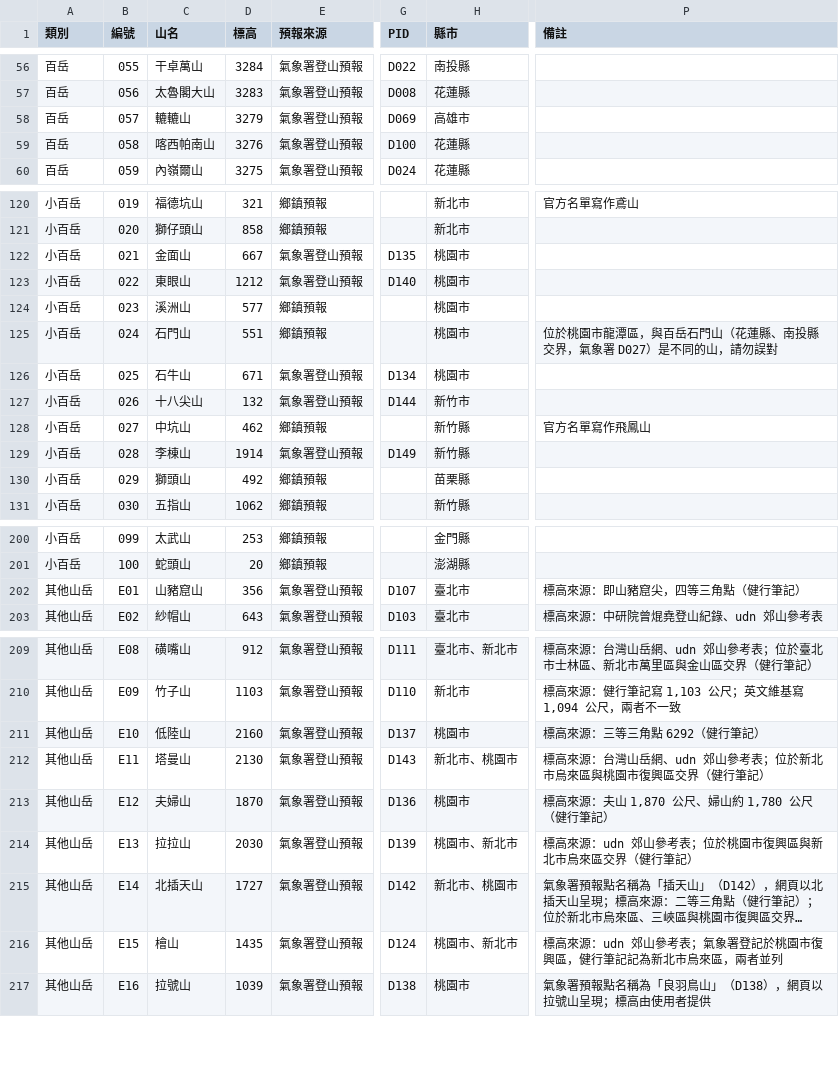
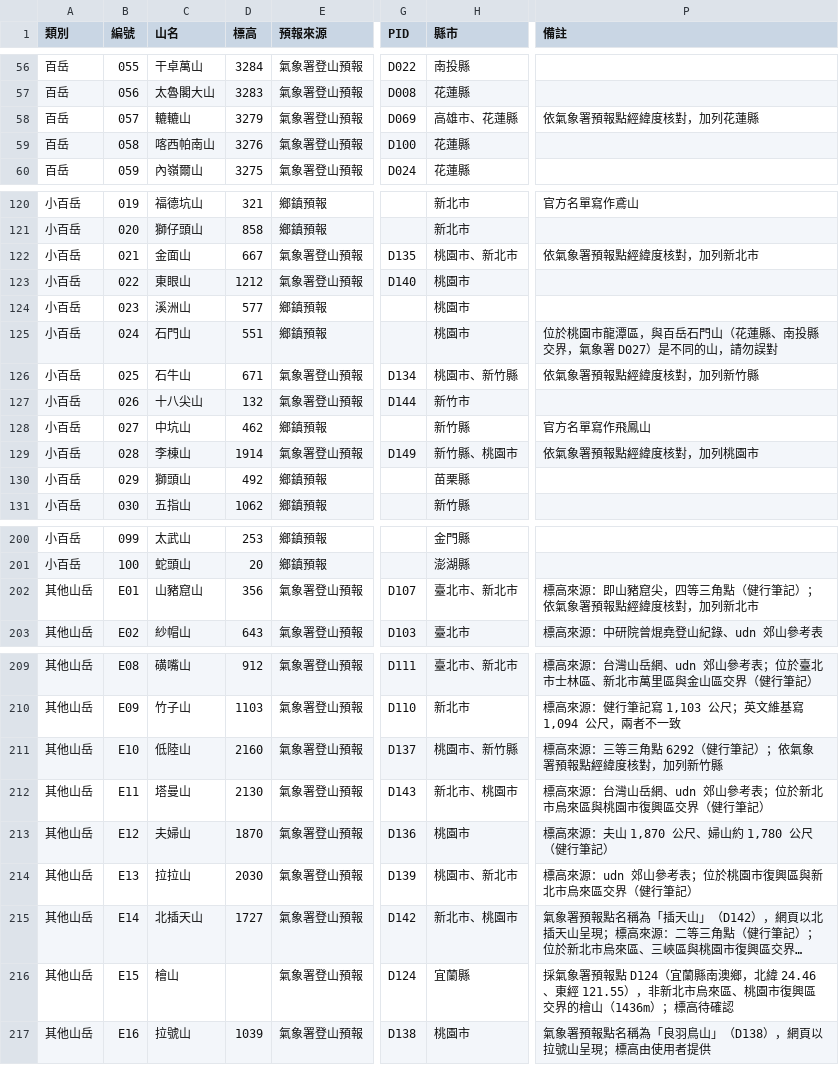
Before and after one commit to GC-tw/kantian, a CSV file: data/mountains_235.csv, drawn as a sheet; only a part is shown, gaps mark what is left out; long unchanged cells end in …; the diff covers the shown part only; the diff names each change by its address in the sheet, - before the commit and + after, or states it on an @@ line.

```diff
--- a/data/mountains_235.csv
+++ b/data/mountains_235.csv
-H58 (縣市): 高雄市
+H58 (縣市): 高雄市、花蓮縣
-P58 (備註): (empty)
+P58 (備註): 依氣象署預報點經緯度核對，加列花蓮縣
-H122 (縣市): 桃園市
+H122 (縣市): 桃園市、新北市
-P122 (備註): (empty)
+P122 (備註): 依氣象署預報點經緯度核對，加列新北市
-H126 (縣市): 桃園市
+H126 (縣市): 桃園市、新竹縣
-P126 (備註): (empty)
+P126 (備註): 依氣象署預報點經緯度核對，加列新竹縣
-H129 (縣市): 新竹縣
+H129 (縣市): 新竹縣、桃園市
-P129 (備註): (empty)
+P129 (備註): 依氣象署預報點經緯度核對，加列桃園市
-H202 (縣市): 臺北市
+H202 (縣市): 臺北市、新北市
-P202 (備註): 標高來源：即山豬窟尖，四等三角點（健行筆記）
+P202 (備註): 標高來源：即山豬窟尖，四等三角點（健行筆記）；依氣象署預報點經緯度核對，加列新北市
-H211 (縣市): 桃園市
+H211 (縣市): 桃園市、新竹縣
-P211 (備註): 標高來源：三等三角點 6292（健行筆記）
+P211 (備註): 標高來源：三等三角點 6292（健行筆記）；依氣象署預報點經緯度核對，加列新竹縣
-D216 (標高): 1435
+D216 (標高): (empty)
-H216 (縣市): 桃園市、新北市
+H216 (縣市): 宜蘭縣
-P216 (備註): 標高來源：udn 郊山參考表；氣象署登記於桃園市復興區，健行筆記記為新北市烏來區，兩者並列
+P216 (備註): 採氣象署預報點 D124（宜蘭縣南澳鄉，北緯 24.46、東經 121.55），非新北市烏來區、桃園市復興區交界的檜山（1436m）；標高待確認
```
Also changed, not shown: 2 edited cells elsewhere in this file, 1 other file.
